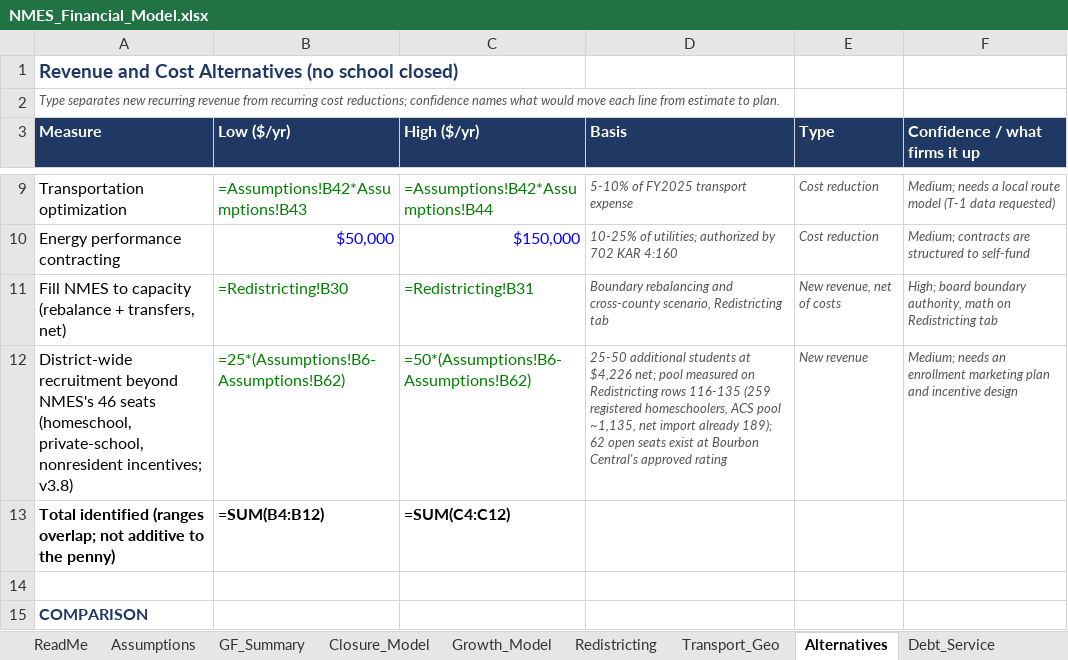
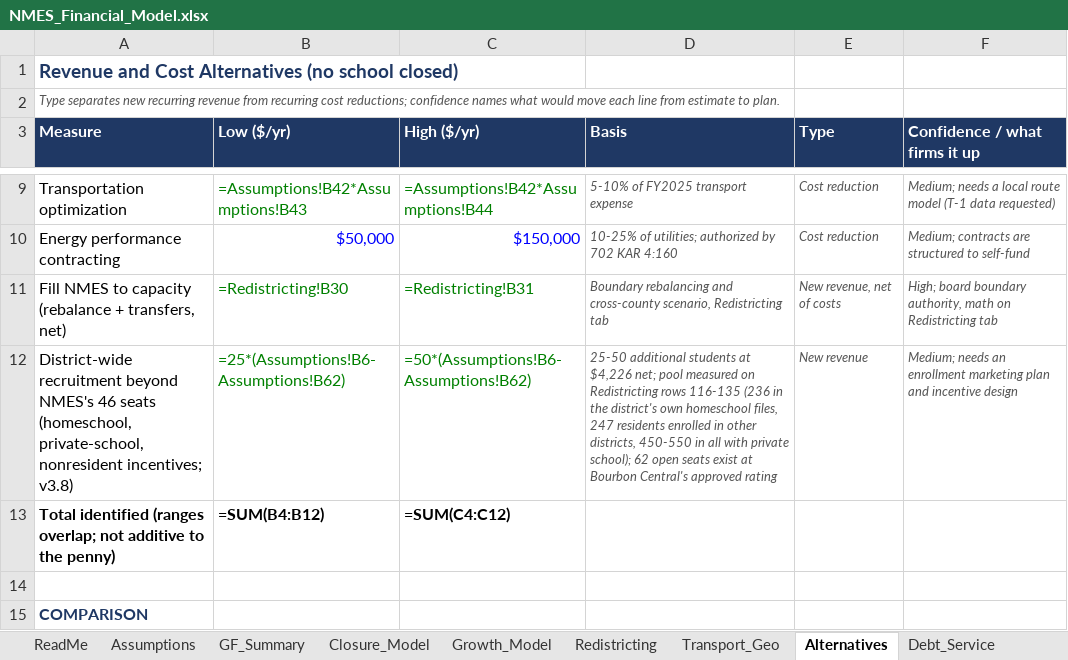
Before and after one commit to ryanuspsagm/SaveNMES, an Excel workbook: NMES_Financial_Model.xlsx, sheet Alternatives, drawn as a sheet; only a part is shown, gaps mark what is left out; values as stored, in another font and other column widths than the file's, no borders; formulas without a stored value are shown as written; the diff names each change by its address in the sheet, - before the commit and + after, or states it on an @@ line.

```diff
--- a/NMES_Financial_Model.xlsx (sheet Alternatives)
+++ b/NMES_Financial_Model.xlsx (sheet Alternatives)
-D12 (Basis): …rows 116-135 (259 registered homeschoolers, ACS pool ~1,135, net import already 189); 62 open…
+D12 (Basis): …rows 116-135 (236 in the district's own homeschool files, 247 residents enrolled in other districts, 450-550 in all with private school); 62 open…
```
Also changed, not shown: 10 other files.
